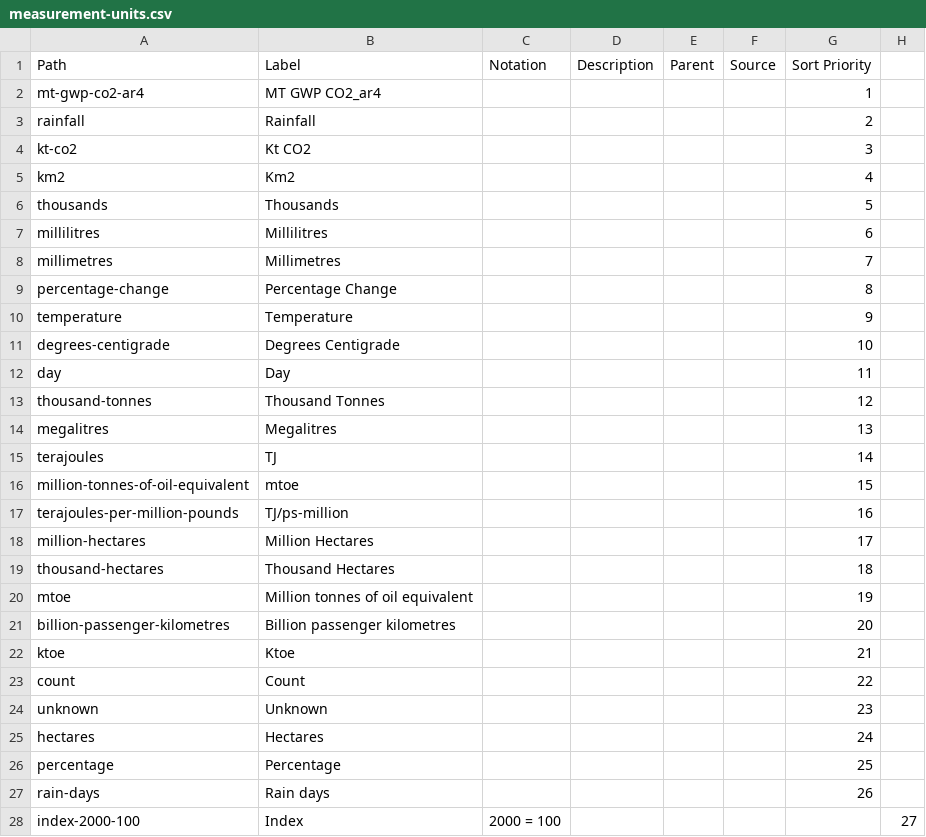
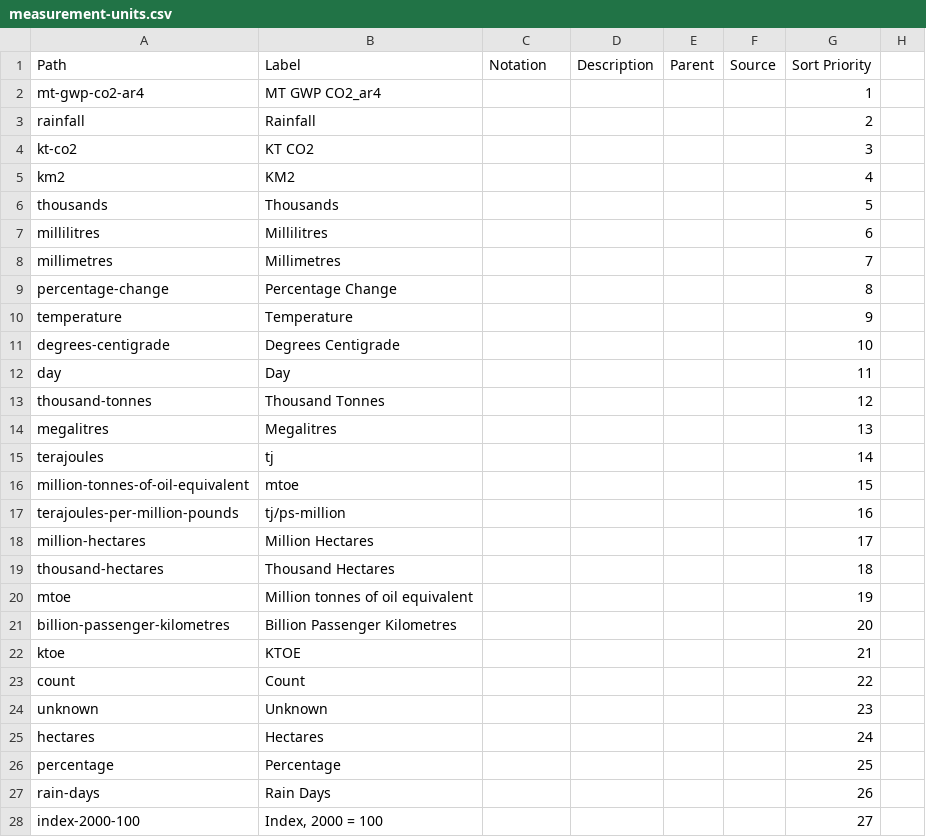
Before and after one commit to GSS-Cogs/family-climate-change, a CSV file: reference/codelists/measurement-units.csv, drawn as a sheet; the diff names each change by its address in the sheet, - before the commit and + after, or states it on an @@ line.

Commit message:
reverted changes and formatting

```diff
--- a/reference/codelists/measurement-units.csv
+++ b/reference/codelists/measurement-units.csv
-B4 (Label): Kt CO2
+B4 (Label): KT CO2
-B5 (Label): Km2
+B5 (Label): KM2
-B15 (Label): TJ
+B15 (Label): tj
-B17 (Label): TJ/ps-million
+B17 (Label): tj/ps-million
-B21 (Label): Billion passenger kilometres
+B21 (Label): Billion Passenger Kilometres
-B22 (Label): Ktoe
+B22 (Label): KTOE
-B27 (Label): Rain days
+B27 (Label): Rain Days
-B28 (Label): Index
+B28 (Label): Index, 2000 = 100
-C28 (Notation): 2000 = 100
+C28 (Notation): (empty)
-G28 (Sort Priority): (empty)
+G28 (Sort Priority): 27
-H28: 27
+H28: (empty)
```
